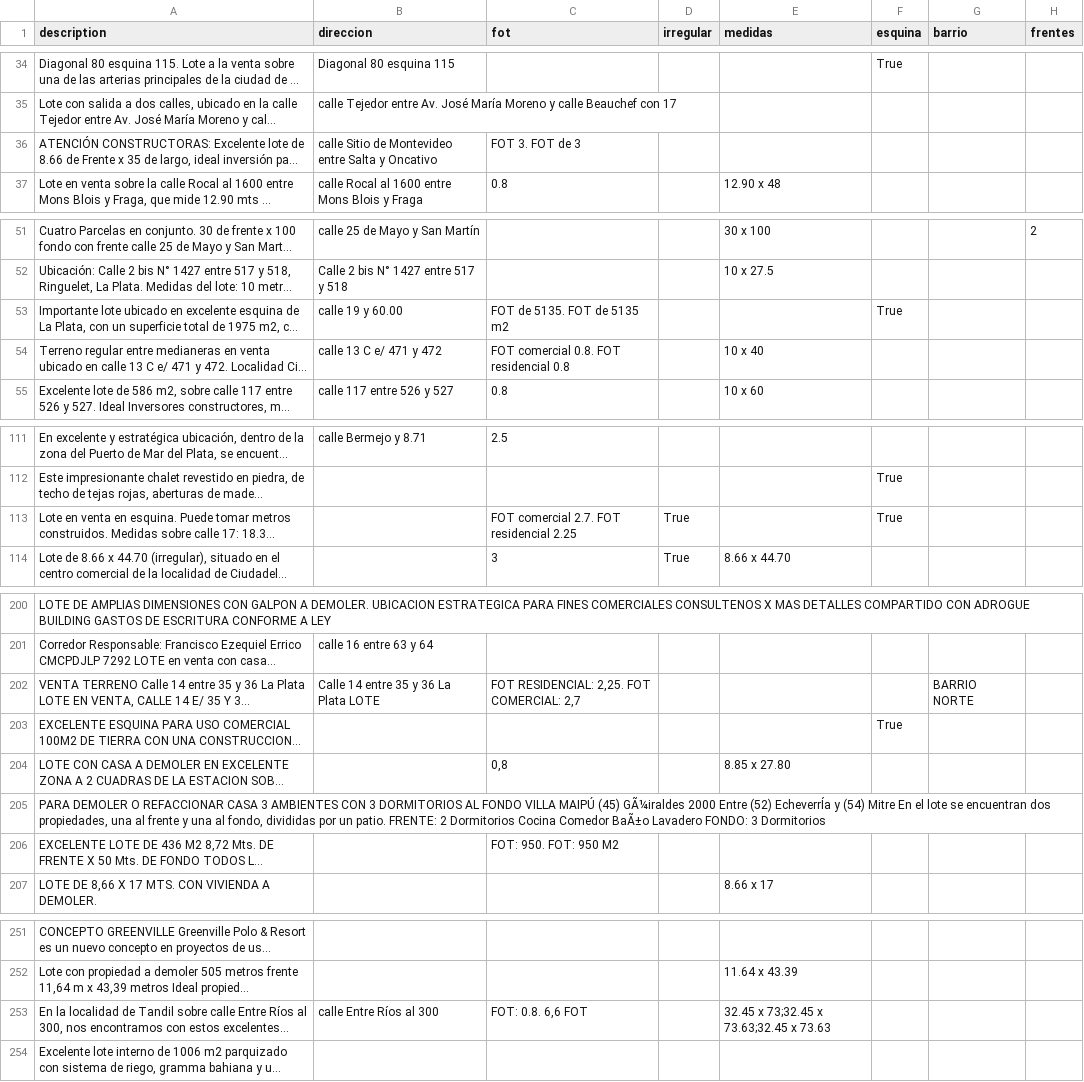
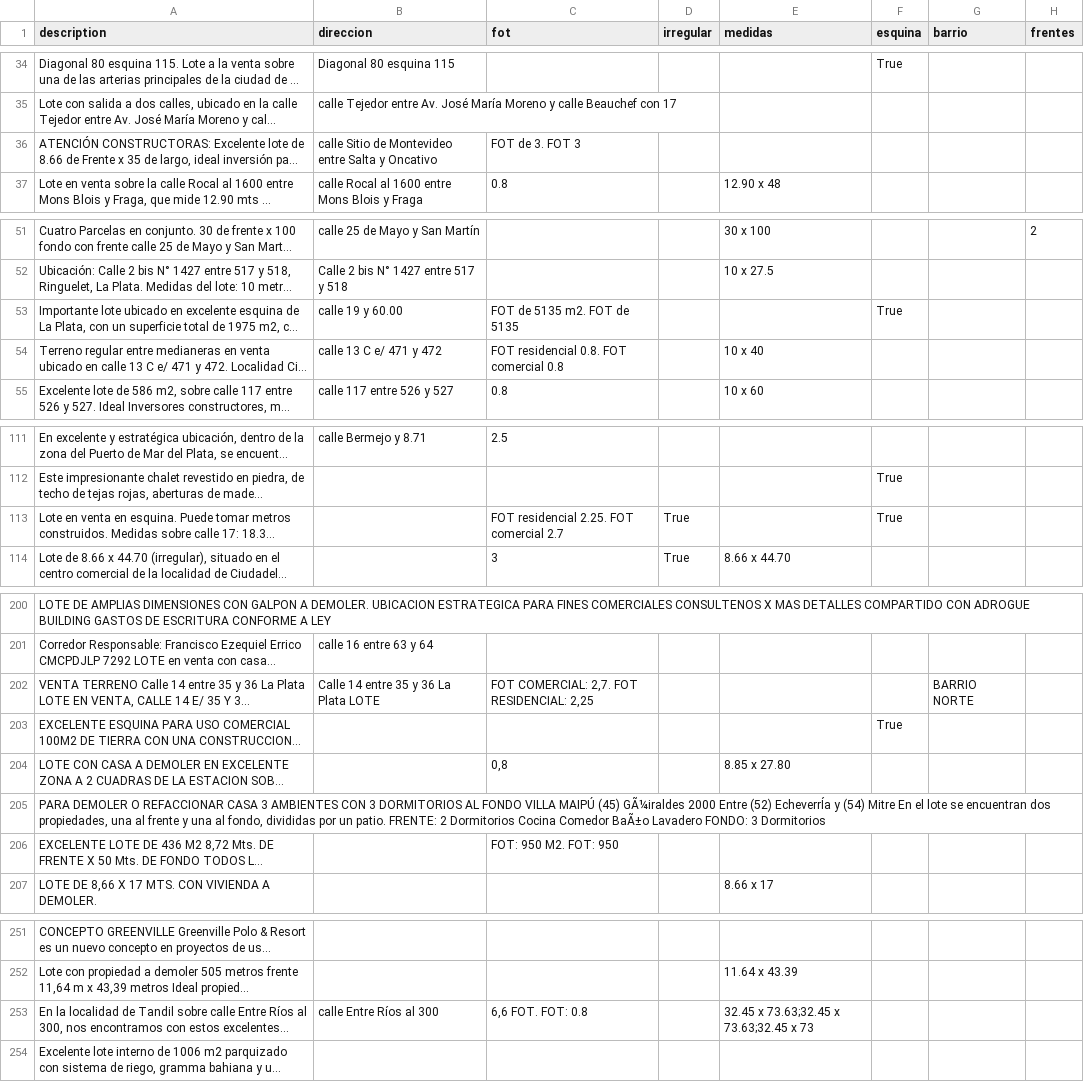
Before and after one commit to cientopolis/OVS-extractor-idis, a CSV file: output/rbm.csv, drawn as a sheet; only a part is shown, gaps mark what is left out; long unchanged cells end in …; the diff covers the shown part only; the diff names each change by its address in the sheet, - before the commit and + after, or states it on an @@ line.

```diff
--- a/output/rbm.csv
+++ b/output/rbm.csv
-C36 (fot): FOT 3. FOT de 3
+C36 (fot): FOT de 3. FOT 3
-C53 (fot): FOT de 5135. FOT de 5135 m2
+C53 (fot): FOT de 5135 m2. FOT de 5135
-C54 (fot): FOT comercial 0.8. FOT residencial 0.8
+C54 (fot): FOT residencial 0.8. FOT comercial 0.8
-C113 (fot): FOT comercial 2.7. FOT residencial 2.25
+C113 (fot): FOT residencial 2.25. FOT comercial 2.7
-C202 (fot): FOT RESIDENCIAL: 2,25. FOT COMERCIAL: 2,7
+C202 (fot): FOT COMERCIAL: 2,7. FOT RESIDENCIAL: 2,25
-C206 (fot): FOT: 950. FOT: 950 M2
+C206 (fot): FOT: 950 M2. FOT: 950
-C253 (fot): FOT: 0.8. 6,6 FOT
+C253 (fot): 6,6 FOT. FOT: 0.8
-E253 (medidas): 32.45 x 73;32.45 x 73.63;32.45 x 73.63
+E253 (medidas): 32.45 x 73.63;32.45 x 73.63;32.45 x 73
```
Also changed, not shown: 4 edited cells elsewhere in this file, input/ground_truth_100_sin_inferencias.csv, 1 other file.
